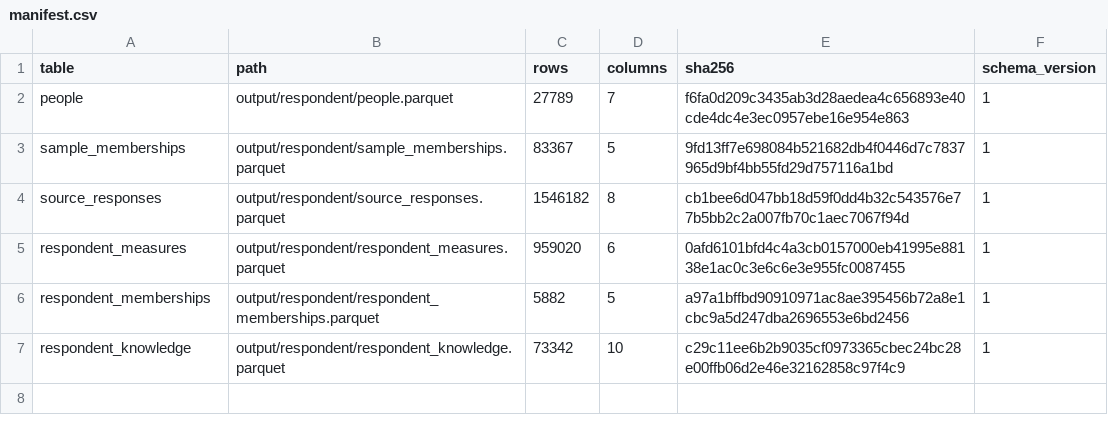
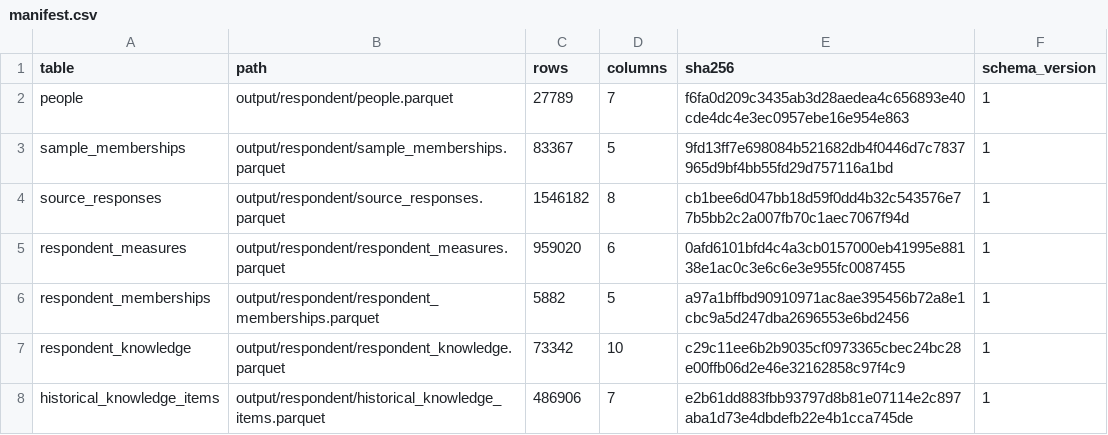
Before and after one commit to soodoku/dp-data, a CSV file: output/respondent/manifest.csv, drawn as a sheet.

```diff
--- a/output/respondent/manifest.csv
+++ b/output/respondent/manifest.csv
@@ -7 +7,2 @@ respondent_memberships,output/respondent/respondent_memberships.parquet,5882,5,a
 respondent_knowledge,output/respondent/respondent_knowledge.parquet,73342,10,c29c11ee6b2b9035cf0973365cbec24bc28e00ffb06d2e46e32162858c97f4c9,1
+historical_knowledge_items,output/respondent/historical_knowledge_items.parquet,486906,7,e2b61dd883fbb93797d8b81e07114e2c897aba1d73e4dbdefb22e4b1cca745de,1
```
Also changed, not shown: metadata/canonical_columns.csv, metadata/canonical_tables.csv, 7 other files.
